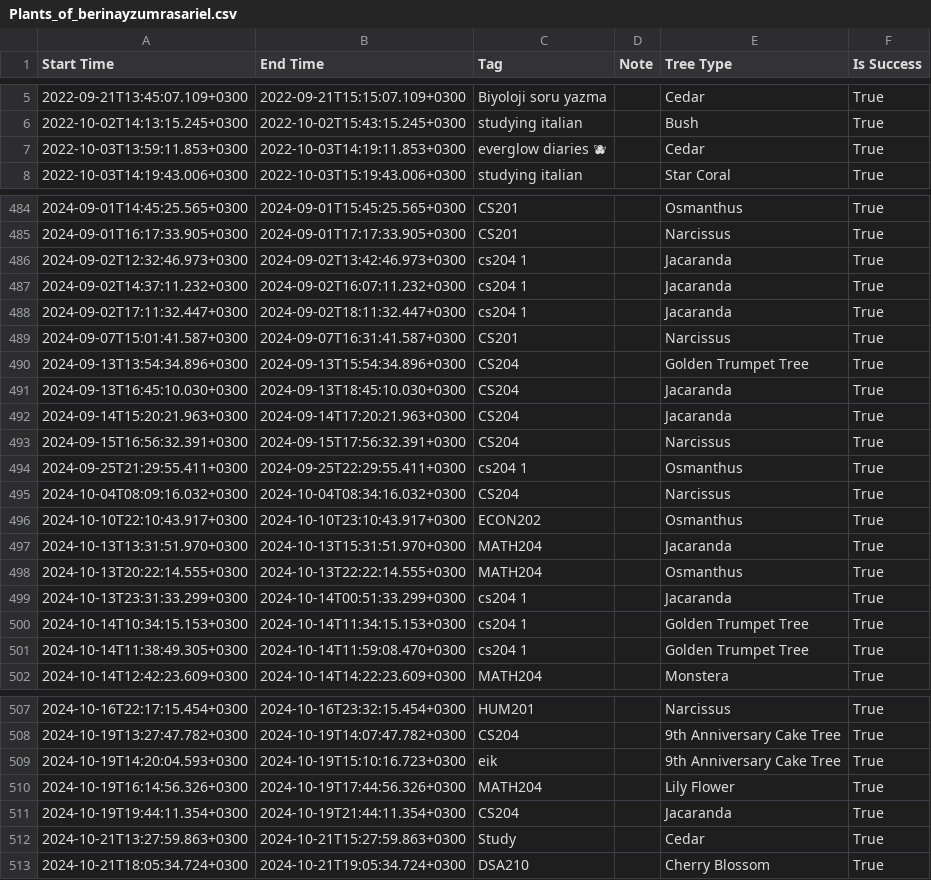
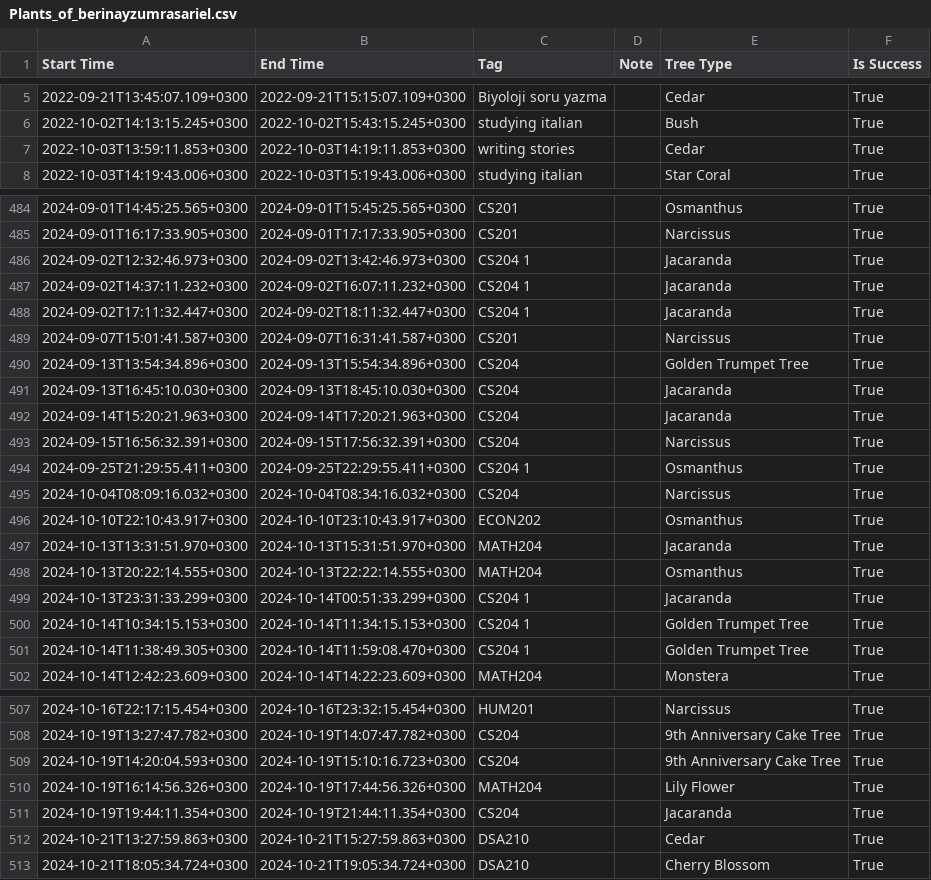
Before and after one commit to berinaysrl/DSA210--Term-Project, a CSV file: Plants_of_berinayzumrasariel.csv, drawn as a sheet; only a part is shown, gaps mark what is left out; the diff covers the shown part only.

Commit message:
some correction made over data

```diff
--- a/Plants_of_berinayzumrasariel.csv
+++ b/Plants_of_berinayzumrasariel.csv
@@ -6,3 +6,3 @@ Start Time,End Time,Tag,Note,Tree Type,Is Success
 2022-10-02T14:13:15.245+0300,2022-10-02T15:43:15.245+0300,studying italian,,Bush,True
-2022-10-03T13:59:11.853+0300,2022-10-03T14:19:11.853+0300,everglow diaries 🫐,,Cedar,True
+2022-10-03T13:59:11.853+0300,2022-10-03T14:19:11.853+0300,writing stories,,Cedar,True
 2022-10-03T14:19:43.006+0300,2022-10-03T15:19:43.006+0300,studying italian,,Star Coral,True
@@ -485,5 +485,5 @@ Start Time,End Time,Tag,Note,Tree Type,Is Success
 2024-09-01T16:17:33.905+0300,2024-09-01T17:17:33.905+0300,CS201,,Narcissus,True
-2024-09-02T12:32:46.973+0300,2024-09-02T13:42:46.973+0300,cs204 1,,Jacaranda,True
-2024-09-02T14:37:11.232+0300,2024-09-02T16:07:11.232+0300,cs204 1,,Jacaranda,True
-2024-09-02T17:11:32.447+0300,2024-09-02T18:11:32.447+0300,cs204 1,,Jacaranda,True
+2024-09-02T12:32:46.973+0300,2024-09-02T13:42:46.973+0300,CS204 1,,Jacaranda,True
+2024-09-02T14:37:11.232+0300,2024-09-02T16:07:11.232+0300,CS204 1,,Jacaranda,True
+2024-09-02T17:11:32.447+0300,2024-09-02T18:11:32.447+0300,CS204 1,,Jacaranda,True
 2024-09-07T15:01:41.587+0300,2024-09-07T16:31:41.587+0300,CS201,,Narcissus,True
@@ -493,3 +493,3 @@ Start Time,End Time,Tag,Note,Tree Type,Is Success
 2024-09-15T16:56:32.391+0300,2024-09-15T17:56:32.391+0300,CS204,,Narcissus,True
-2024-09-25T21:29:55.411+0300,2024-09-25T22:29:55.411+0300,cs204 1,,Osmanthus,True
+2024-09-25T21:29:55.411+0300,2024-09-25T22:29:55.411+0300,CS204 1,,Osmanthus,True
 2024-10-04T08:09:16.032+0300,2024-10-04T08:34:16.032+0300,CS204,,Narcissus,True
@@ -498,5 +498,5 @@ Start Time,End Time,Tag,Note,Tree Type,Is Success
 2024-10-13T20:22:14.555+0300,2024-10-13T22:22:14.555+0300,MATH204,,Osmanthus,True
-2024-10-13T23:31:33.299+0300,2024-10-14T00:51:33.299+0300,cs204 1,,Jacaranda,True
-2024-10-14T10:34:15.153+0300,2024-10-14T11:34:15.153+0300,cs204 1,,Golden Trumpet Tree,True
-2024-10-14T11:38:49.305+0300,2024-10-14T11:59:08.470+0300,cs204 1,,Golden Trumpet Tree,True
+2024-10-13T23:31:33.299+0300,2024-10-14T00:51:33.299+0300,CS204 1,,Jacaranda,True
+2024-10-14T10:34:15.153+0300,2024-10-14T11:34:15.153+0300,CS204 1,,Golden Trumpet Tree,True
+2024-10-14T11:38:49.305+0300,2024-10-14T11:59:08.470+0300,CS204 1,,Golden Trumpet Tree,True
 2024-10-14T12:42:23.609+0300,2024-10-14T14:22:23.609+0300,MATH204,,Monstera,True
@@ -508,6 +508,6 @@ Start Time,End Time,Tag,Note,Tree Type,Is Success
 2024-10-19T13:27:47.782+0300,2024-10-19T14:07:47.782+0300,CS204,,9th Anniversary Cake Tree,True
-2024-10-19T14:20:04.593+0300,2024-10-19T15:10:16.723+0300,eik,,9th Anniversary Cake Tree,True
+2024-10-19T14:20:04.593+0300,2024-10-19T15:10:16.723+0300,CS204,,9th Anniversary Cake Tree,True
 2024-10-19T16:14:56.326+0300,2024-10-19T17:44:56.326+0300,MATH204,,Lily Flower,True
 2024-10-19T19:44:11.354+0300,2024-10-19T21:44:11.354+0300,CS204,,Jacaranda,True
-2024-10-21T13:27:59.863+0300,2024-10-21T15:27:59.863+0300,Study,,Cedar,True
+2024-10-21T13:27:59.863+0300,2024-10-21T15:27:59.863+0300,DSA210,,Cedar,True
 2024-10-21T18:05:34.724+0300,2024-10-21T19:05:34.724+0300,DSA210,,Cherry Blossom,True
```
Also changed, not shown: 1 edited cell elsewhere in this file.
